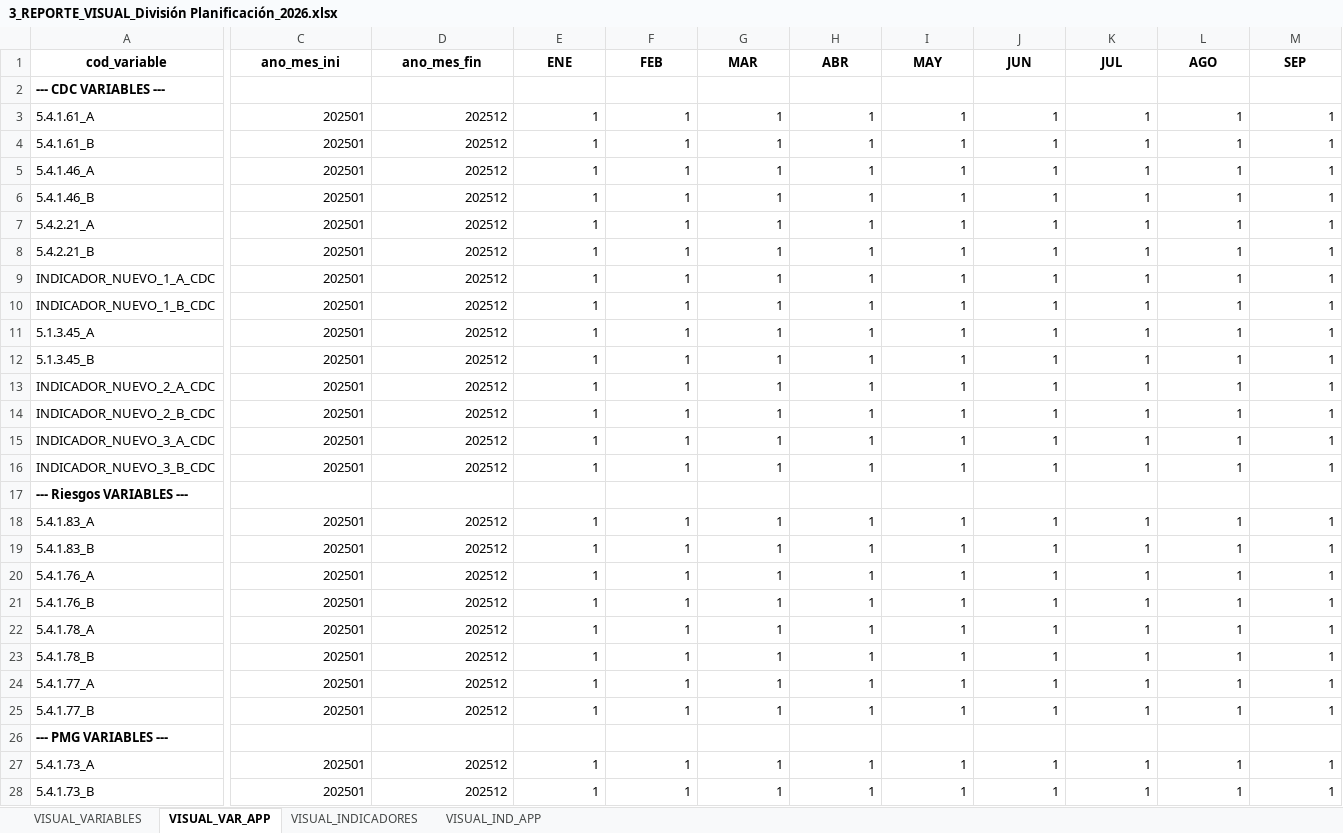
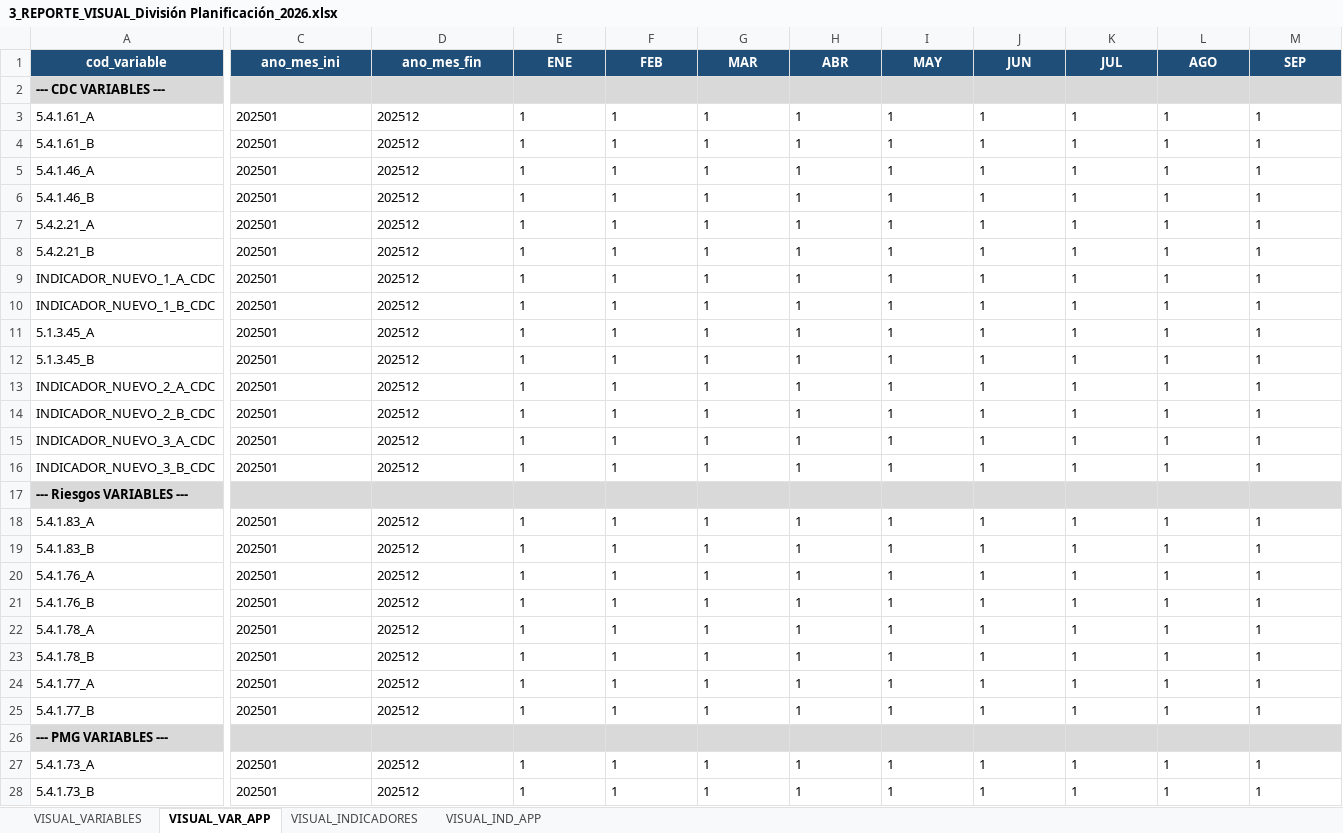
Before and after one commit to Marbeck-one/IPS_PARSER_2025, an Excel workbook: 3_REPORTE_VISUAL_División Planificación_2026.xlsx, sheet VISUAL_VAR_APP, drawn as a sheet; only a part is shown, gaps mark what is left out; values as stored, in another font and other column widths than the file's, no borders; the diff covers the shown part only; the diff names each change by its address in the sheet, - before the commit and + after, or states it on an @@ line.

```diff
--- a/3_REPORTE_VISUAL_División Planificación_2026.xlsx (sheet VISUAL_VAR_APP)
+++ b/3_REPORTE_VISUAL_División Planificación_2026.xlsx (sheet VISUAL_VAR_APP)
@@ A1:M1 fill: none → #1F4E78, text colour: black → #FFFFFF @@
-A2:M2 fill: none
+A2:M2 fill: #D9D9D9
-C3:M16 alignment: right
+C3:M16 alignment: left
-A17:M17 fill: none
+A17:M17 fill: #D9D9D9
-C18:M25 alignment: right
+C18:M25 alignment: left
-A26:M26 fill: none
+A26:M26 fill: #D9D9D9
-C27:M28 alignment: right
+C27:M28 alignment: left
```
Also changed, not shown: cell formats elsewhere in this sheet, sheet VISUAL_IND_APP, sheet VISUAL_INDICADORES, sheet VISUAL_VARIABLES, 1_PLANILLA_SIG_División Planificación_2026.xlsx, 2_CARGA_BRUTA_División Planificación_2026.xlsx, 1 other file.
